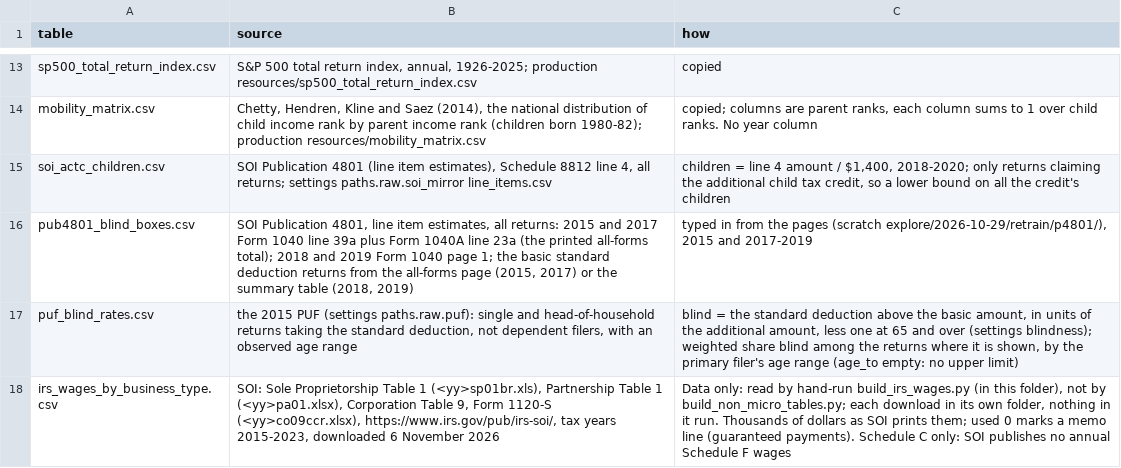
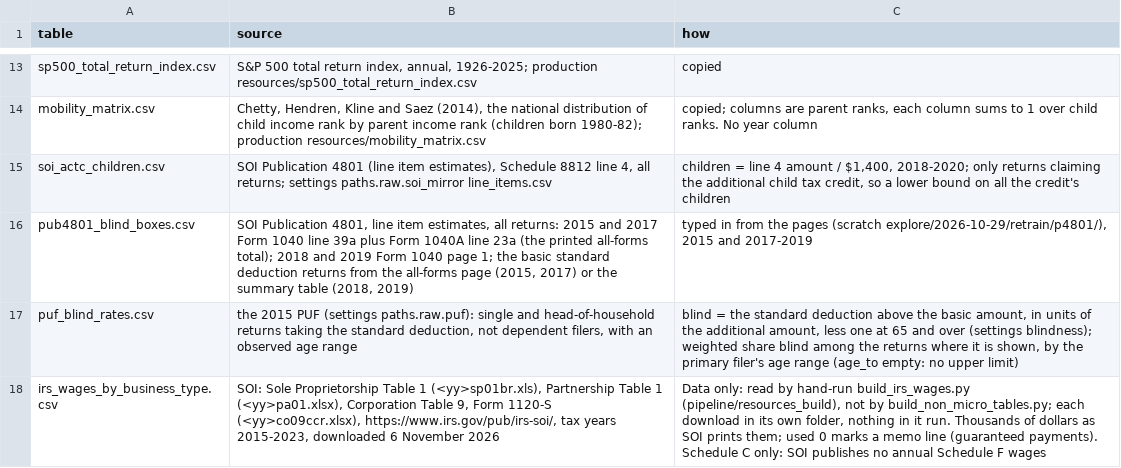
Before and after one commit to Budget-Lab-Yale/Tax-Data, a CSV file: research/rebuild/resources/non_micro/sources.csv, drawn as a sheet; only a part is shown, gaps mark what is left out.

```diff
--- a/research/rebuild/resources/non_micro/sources.csv
+++ b/research/rebuild/resources/non_micro/sources.csv
@@ -17,2 +17,2 @@ pub4801_blind_boxes.csv,"SOI Publication 4801, line item estimates, all returns:
 puf_blind_rates.csv,"the 2015 PUF (settings paths.raw.puf): single and head-of-household returns taking the standard deduction, not dependent filers, with an observed age range","blind = the standard deduction above the basic amount, in units of the additional amount, less one at 65 and over (settings blindness); weighted share blind among the returns where it is shown, by the primary filer's age range (age_to empty: no upper limit)"
-irs_wages_by_business_type.csv,"SOI: Sole Proprietorship Table 1 (<yy>sp01br.xls), Partnership Table 1 (<yy>pa01.xlsx), Corporation Table 9, Form 1120-S (<yy>co09ccr.xlsx), https://www.irs.gov/pub/irs-soi/, tax years 2015-2023, downloaded 6 November 2026","Data only: read by hand-run build_irs_wages.py (in this folder), not by build_non_micro_tables.py; each download in its own folder, nothing in it run. Thousands of dollars as SOI prints them; used 0 marks a memo line (guaranteed payments). Schedule C only: SOI publishes no annual Schedule F wages"
+irs_wages_by_business_type.csv,"SOI: Sole Proprietorship Table 1 (<yy>sp01br.xls), Partnership Table 1 (<yy>pa01.xlsx), Corporation Table 9, Form 1120-S (<yy>co09ccr.xlsx), https://www.irs.gov/pub/irs-soi/, tax years 2015-2023, downloaded 6 November 2026","Data only: read by hand-run build_irs_wages.py (pipeline/resources_build), not by build_non_micro_tables.py; each download in its own folder, nothing in it run. Thousands of dollars as SOI prints them; used 0 marks a memo line (guaranteed payments). Schedule C only: SOI publishes no annual Schedule F wages"
```
Also changed, not shown: 12 other files.
